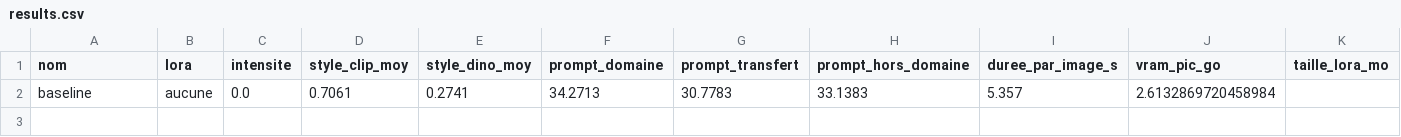
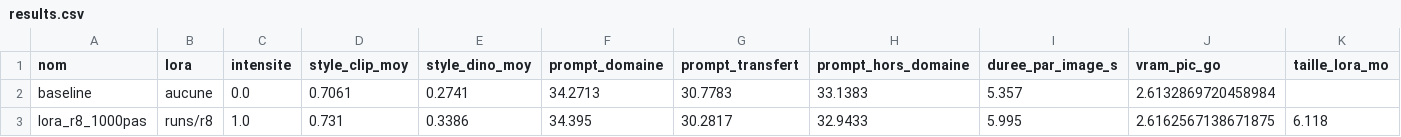
Before and after one commit to HatimTj/lora-zellige-patrimoine, a CSV file: results/results.csv, drawn as a sheet; only a part is shown; rows hold the shown columns only; the diff names each change by its address in the sheet, - before the commit and + after, or states it on an @@ line.

```diff
--- a/results/results.csv
+++ b/results/results.csv
+row 3: lora_r8_1000pas | runs/r8 | 1.0 | 0.731 | 0.3386 | 34.395 | 30.2817 | 32.9433 | 5.995 | 2.6162567138671875 | 6.118
```
Also changed, not shown: 4 other files.
